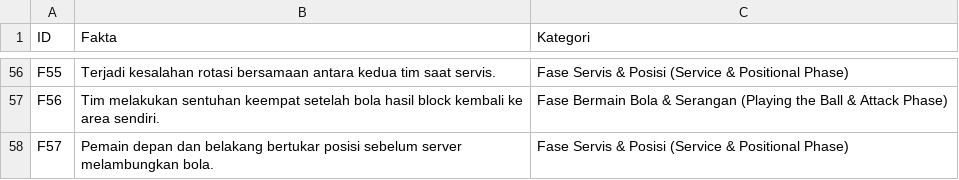
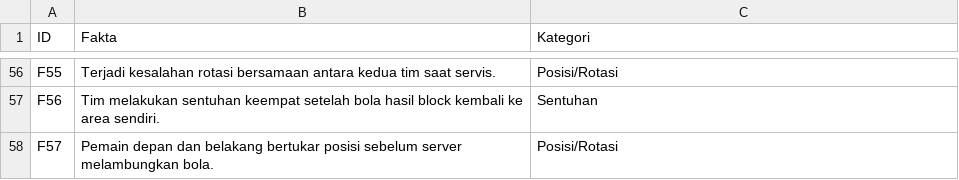
Before and after one commit to dafwa/volleyball-expert-system, a CSV file: database/seeders/data/facts.csv, drawn as a sheet; only a part is shown, gaps mark what is left out; the diff covers the shown part only; the diff names each change by its address in the sheet, - before the commit and + after, or states it on an @@ line.

```diff
--- a/database/seeders/data/facts.csv
+++ b/database/seeders/data/facts.csv
-C56 (Kategori): Fase Servis & Posisi (Service & Positional Phase)
+C56 (Kategori): Posisi/Rotasi
-C57 (Kategori): Fase Bermain Bola & Serangan (Playing the Ball & Attack Phase)
+C57 (Kategori): Sentuhan
-C58 (Kategori): Fase Servis & Posisi (Service & Positional Phase)
+C58 (Kategori): Posisi/Rotasi
```
Also changed, not shown: 54 edited cells elsewhere in this file.
